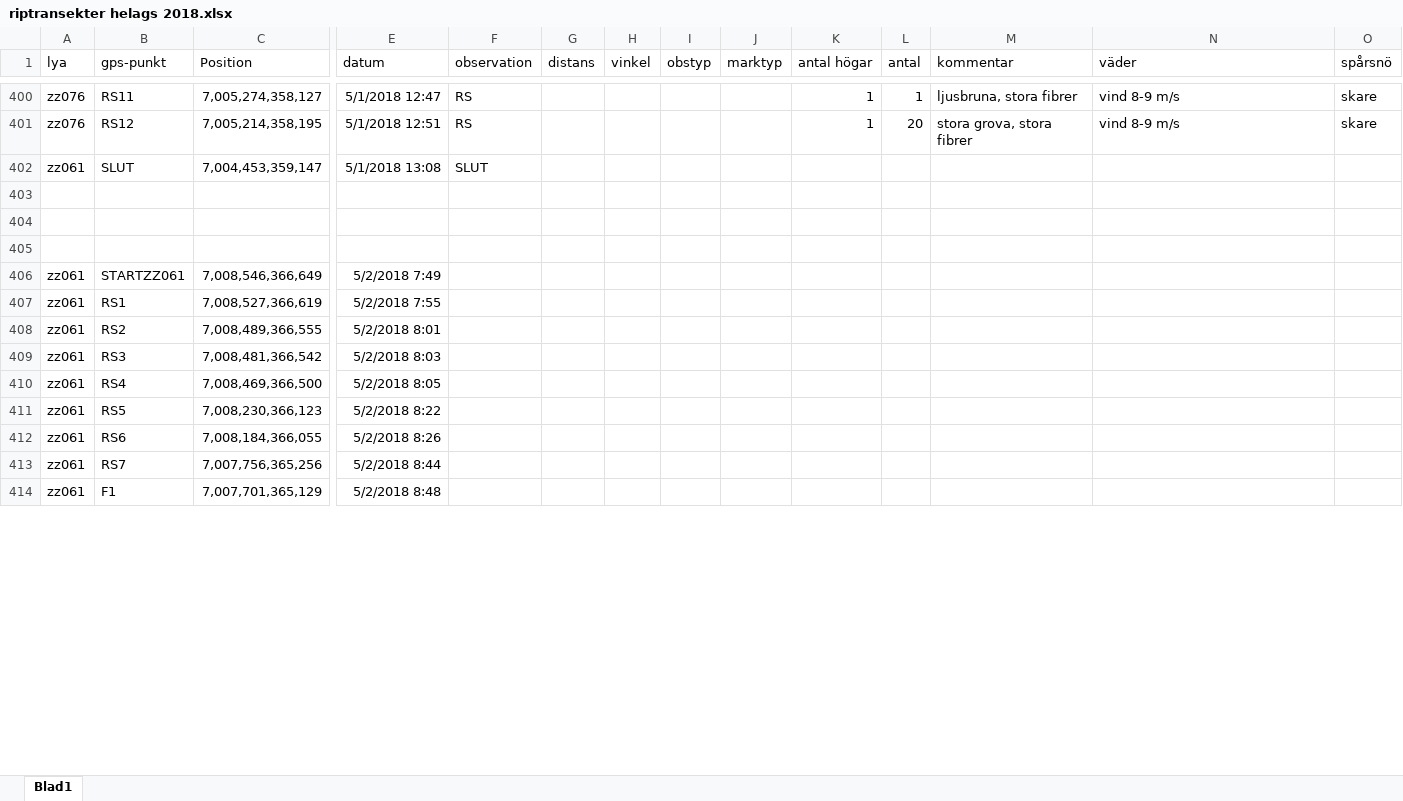
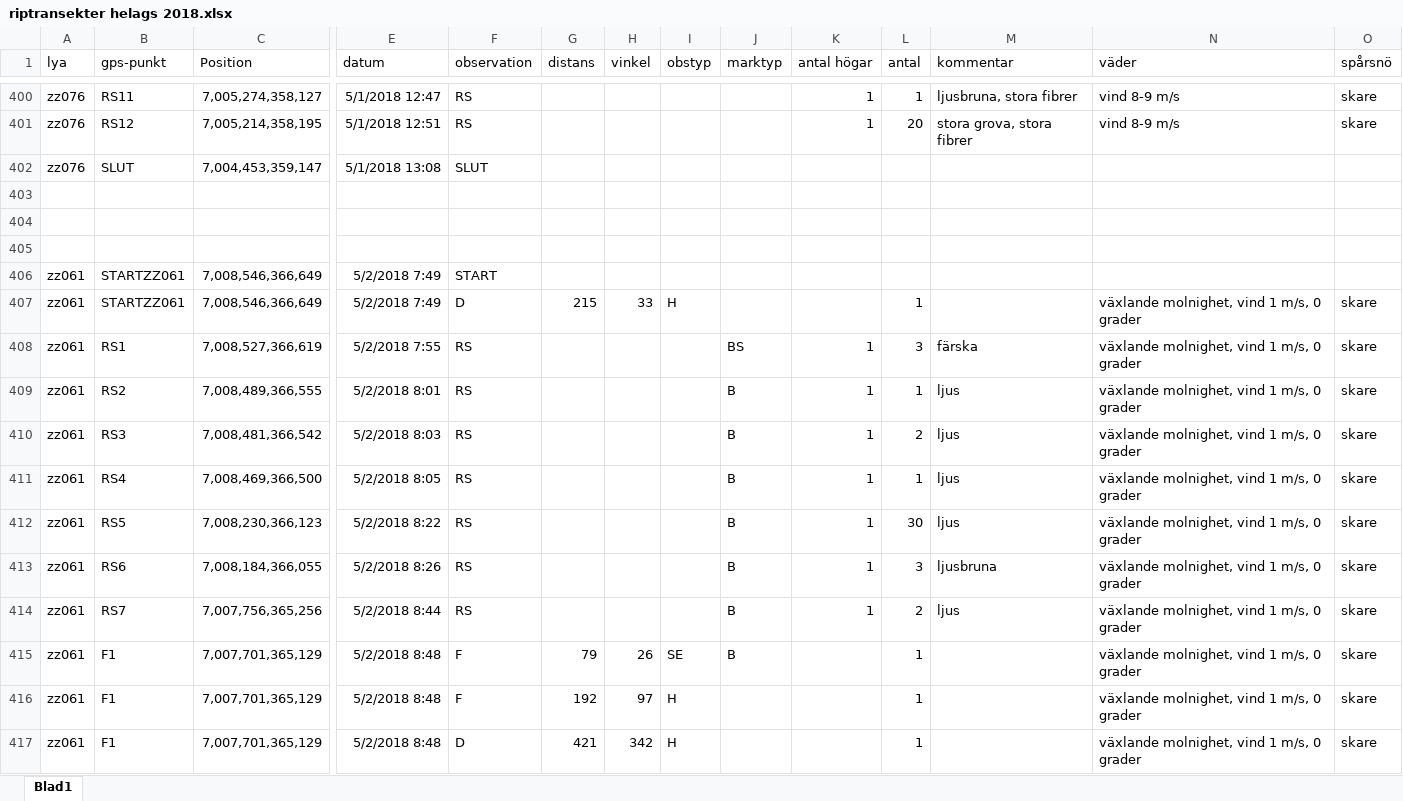
Before and after one commit to torhanssonfrank/Den-selection, an Excel workbook: Rawdata/riptransekter helags 2018.xlsx, sheet Blad1, drawn as a sheet; only a part is shown, gaps mark what is left out; values as stored, in another font and other column widths than the file's, no borders; addresses are those after the commit; rows hold the shown columns only; the diff covers the shown part only; the diff names each change by its address in the sheet, - before the commit and + after, or states it on an @@ line.

Commit message:
all ripdata inlagd

```diff
--- a/Rawdata/riptransekter helags 2018.xlsx (sheet Blad1)
+++ b/Rawdata/riptransekter helags 2018.xlsx (sheet Blad1)
-A402 (lya): zz061
+A402 (lya): zz076
-F406 (observation): (empty)
+F406 (observation): START
+row 407: zz061 | STARTZZ061 | 7,008,546,366,649 | 5/2/2018 7:49 | D | 215 | 33 | H |  |  | 1 |  | växlande molnighet, vind 1 m/s, 0 grader | skare
-F408:F414 (observation): (empty)
+F408:F414 (observation): RS
-J408 (marktyp): (empty)
+J408 (marktyp): BS
-K408:K414 (antal högar): (empty)
+K408:K414 (antal högar): 1
-L408 (antal): (empty)
+L408 (antal): 3
-M408 (kommentar): (empty)
+M408 (kommentar): färska
-N408:N414 (väder): (empty)
+N408:N414 (väder): växlande molnighet, vind 1 m/s, 0 grader
-O408:O414 (spårsnö): (empty)
+O408:O414 (spårsnö): skare
-J409:J414 (marktyp): (empty)
+J409:J414 (marktyp): B
-L409 (antal): (empty)
+L409 (antal): 1
-M409:M412 (kommentar): (empty)
+M409:M412 (kommentar): ljus
-L410 (antal): (empty)
+L410 (antal): 2
-L411 (antal): (empty)
+L411 (antal): 1
-L412 (antal): (empty)
+L412 (antal): 30
-L413 (antal): (empty)
+L413 (antal): 3
-M413 (kommentar): (empty)
+M413 (kommentar): ljusbruna
-L414 (antal): (empty)
+L414 (antal): 2
-M414 (kommentar): (empty)
+M414 (kommentar): ljus
+row 415: zz061 | F1 | 7,007,701,365,129 | 5/2/2018 8:48 | F | 79 | 26 | SE | B |  | 1 |  | växlande molnighet, vind 1 m/s, 0 grader | skare
-F416 (observation): (empty)
+F416 (observation): F
-G416 (distans): (empty)
+G416 (distans): 192
-H416 (vinkel): (empty)
+H416 (vinkel): 97
-I416 (obstyp): (empty)
+I416 (obstyp): H
-L416 (antal): (empty)
+L416 (antal): 1
-N416 (väder): (empty)
+N416 (väder): växlande molnighet, vind 1 m/s, 0 grader
-O416 (spårsnö): (empty)
+O416 (spårsnö): skare
+row 417: zz061 | F1 | 7,007,701,365,129 | 5/2/2018 8:48 | D | 421 | 342 | H |  |  | 1 |  | växlande molnighet, vind 1 m/s, 0 grader | skare
```
Also changed, not shown: 5 added rows and 185 edited cells elsewhere in this sheet.
